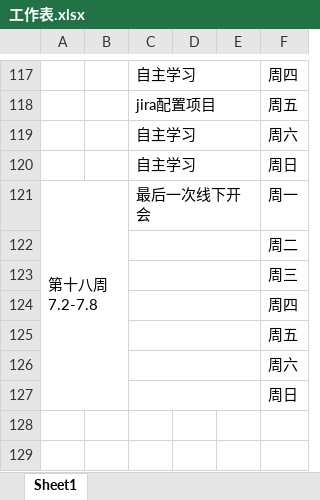
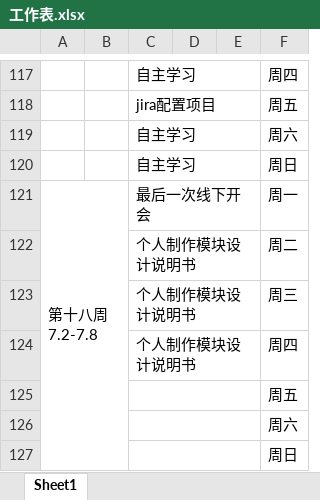
Before and after one commit to rubick123/immortals-s-project, an Excel workbook: awm/doc/log/工作表.xlsx, sheet Sheet1, drawn as a sheet; only a part is shown, gaps mark what is left out; values as stored, in another font and other column widths than the file's, no borders; the diff names each change by its address in the sheet, - before the commit and + after, or states it on an @@ line.

Commit message:
更新工作日志

```diff
--- a/awm/doc/log/工作表.xlsx (sheet Sheet1)
+++ b/awm/doc/log/工作表.xlsx (sheet Sheet1)
-C122:C124: (empty)
+C122:C124: 个人制作模块设计说明书
```
